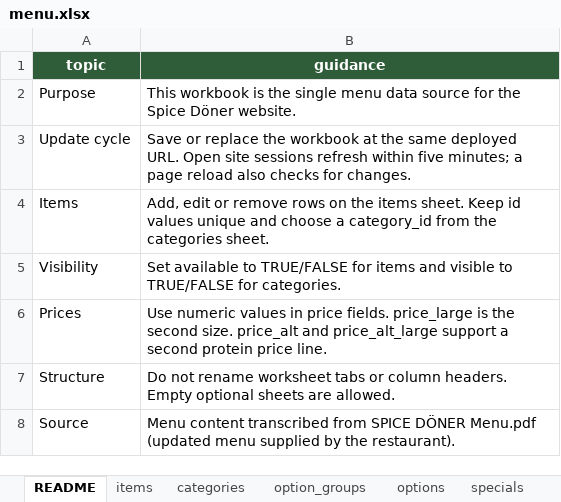
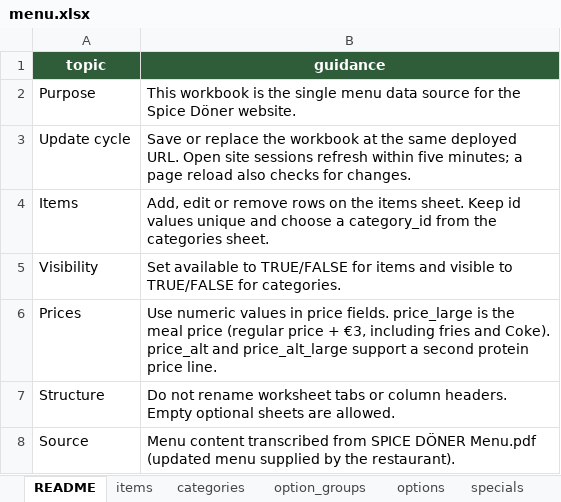
Before and after one commit to HMFarhad/SpiceDonor, an Excel workbook: outputs/menu/menu.xlsx, sheet README, drawn as a sheet; values as stored, in another font and other column widths than the file's, no borders; table styles not drawn; the diff names each change by its address in the sheet, - before the commit and + after, or states it on an @@ line.

```diff
--- a/outputs/menu/menu.xlsx (sheet README)
+++ b/outputs/menu/menu.xlsx (sheet README)
-B6 (guidance): …is the second size. price_alt and…
+B6 (guidance): …is the meal price (regular price + €3, including fries and Coke). price_alt and…
```
Also changed, not shown: sheet items, sheet options, sheet categories, sheet option_groups, 58 other files.
